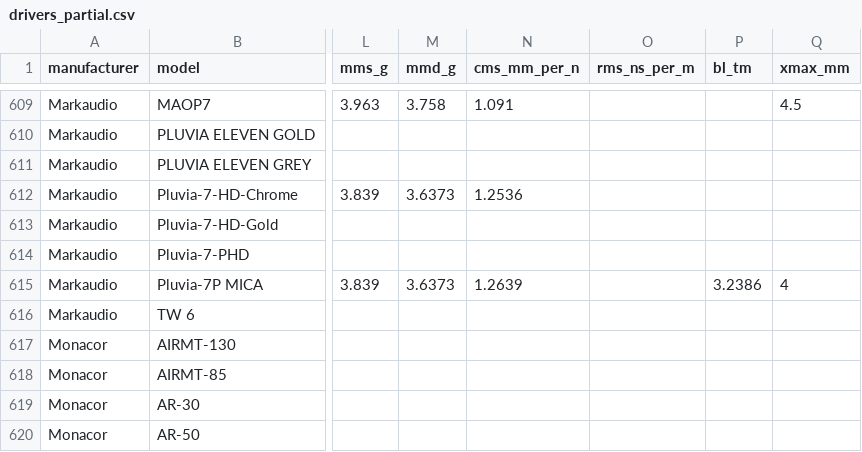
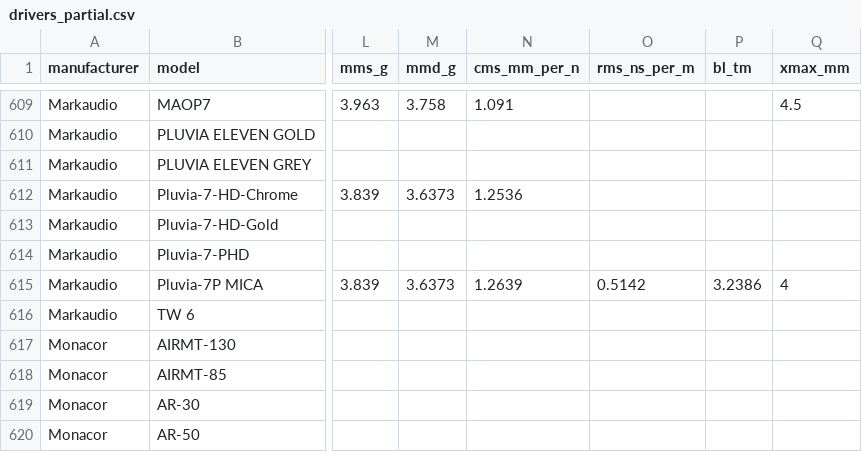
Before and after one commit to jamescarruthers/speaker-drivers, a CSV file: drivers_partial.csv, drawn as a sheet; only a part is shown, gaps mark what is left out; the diff names each change by its address in the sheet, - before the commit and + after, or states it on an @@ line.

Commit message:
Add value to Pluvia-7P MICA entry in CSV
Updated the Pluvia-7P MICA entry to include an additional value.

```diff
--- a/drivers_partial.csv
+++ b/drivers_partial.csv
-O615 (rms_ns_per_m): (empty)
+O615 (rms_ns_per_m): 0.5142
```
